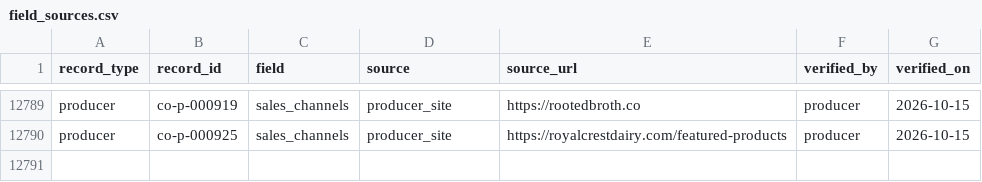
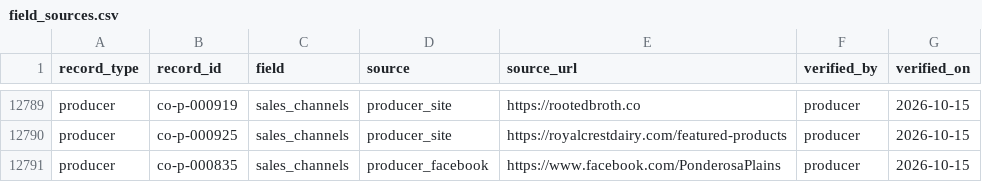
Before and after one commit to open-food-web/colorado-open-food-web, a CSV file: data/colorado/field_sources.csv, drawn as a sheet; only a part is shown, gaps mark what is left out; the diff names each change by its address in the sheet, - before the commit and + after, or states it on an @@ line.

```diff
--- a/data/colorado/field_sources.csv
+++ b/data/colorado/field_sources.csv
+row 12791: producer | co-p-000835 | sales_channels | producer_facebook | https://www.facebook.com/PonderosaPlains | producer | 2026-10-15
```
Also changed, not shown: data/colorado/producers.csv, inputs/enrichment/channels_batch_09.csv, 1 other file.
